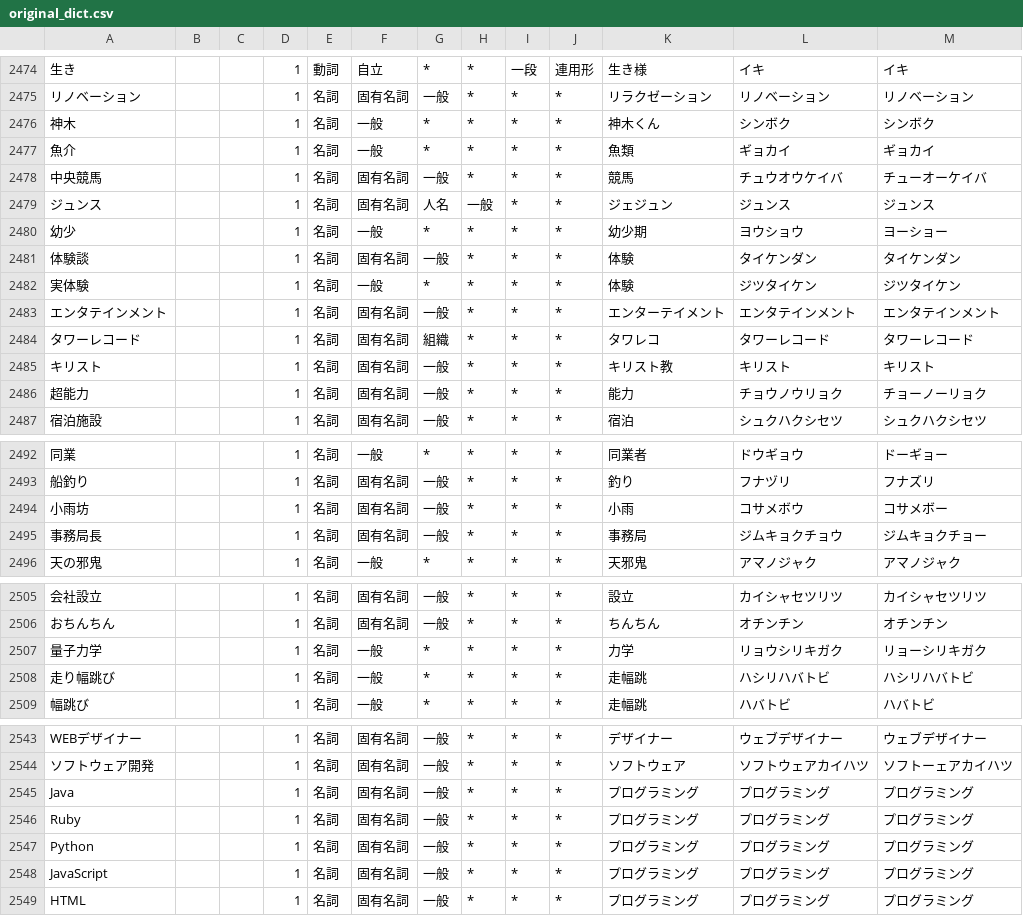
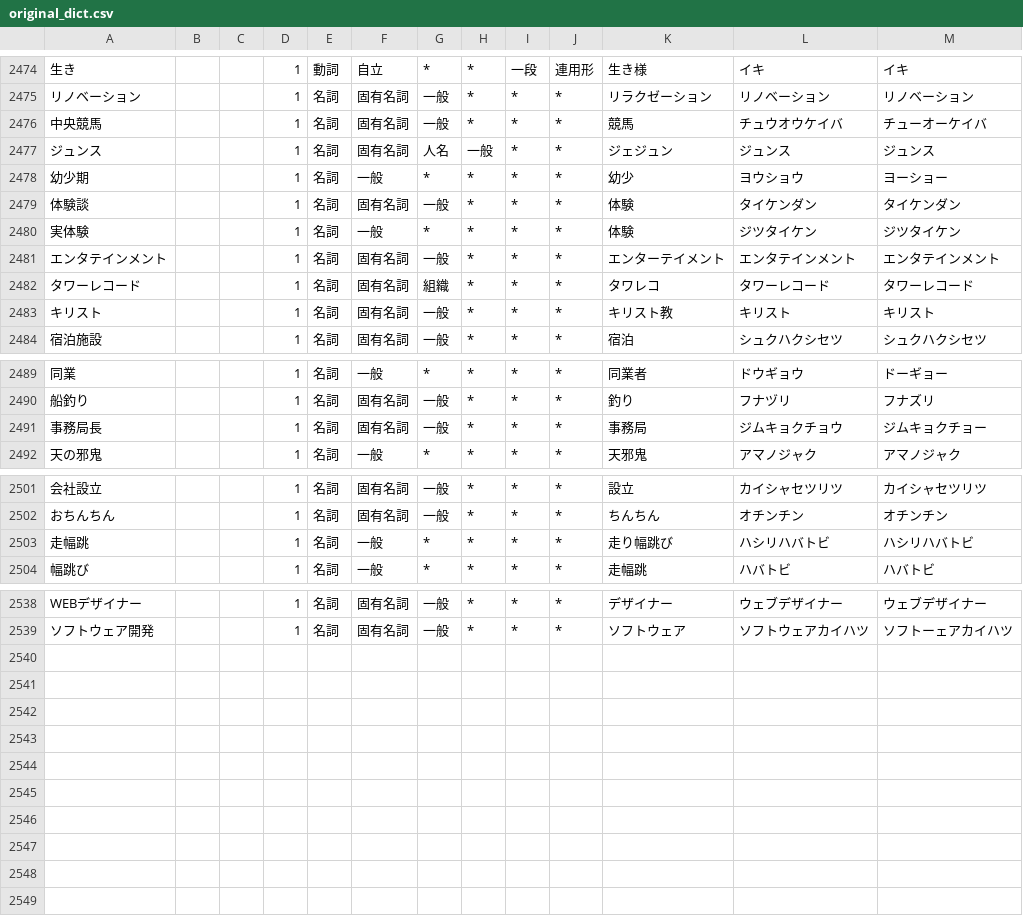
Before and after one commit to maomao905/fun2vec, a CSV file: data/original_dict.csv, drawn as a sheet; only a part is shown, gaps mark what is left out; removed rows and columns are numbered as before the commit, all else as after; the diff names each change by its address in the sheet, - before the commit and + after, or states it on an @@ line.

```diff
--- a/data/original_dict.csv
+++ b/data/original_dict.csv
-row 2476: 神木 |  |  | 1 | 名詞 | 一般 | * | * | * | * | 神木くん | シンボク | シンボク
-row 2477: 魚介 |  |  | 1 | 名詞 | 一般 | * | * | * | * | 魚類 | ギョカイ | ギョカイ
-A2478: 幼少
+A2478: 幼少期
-K2478: 幼少期
+K2478: 幼少
-row 2486: 超能力 |  |  | 1 | 名詞 | 固有名詞 | 一般 | * | * | * | 能力 | チョウノウリョク | チョーノーリョク
-row 2494: 小雨坊 |  |  | 1 | 名詞 | 固有名詞 | 一般 | * | * | * | 小雨 | コサメボウ | コサメボー
-row 2507: 量子力学 |  |  | 1 | 名詞 | 一般 | * | * | * | * | 力学 | リョウシリキガク | リョーシリキガク
-A2503: 走り幅跳び
+A2503: 走幅跳
-K2503: 走幅跳
+K2503: 走り幅跳び
-row 2545: Java |  |  | 1 | 名詞 | 固有名詞 | 一般 | * | * | * | プログラミング | プログラミング | プログラミング
-row 2546: Ruby |  |  | 1 | 名詞 | 固有名詞 | 一般 | * | * | * | プログラミング | プログラミング | プログラミング
-row 2547: Python |  |  | 1 | 名詞 | 固有名詞 | 一般 | * | * | * | プログラミング | プログラミング | プログラミング
-row 2548: JavaScript |  |  | 1 | 名詞 | 固有名詞 | 一般 | * | * | * | プログラミング | プログラミング | プログラミング
-row 2549: HTML |  |  | 1 | 名詞 | 固有名詞 | 一般 | * | * | * | プログラミング | プログラミング | プログラミング
```
Also changed, not shown: data/close_word.tsv, data/close_word_original.tsv, 1 other file.
